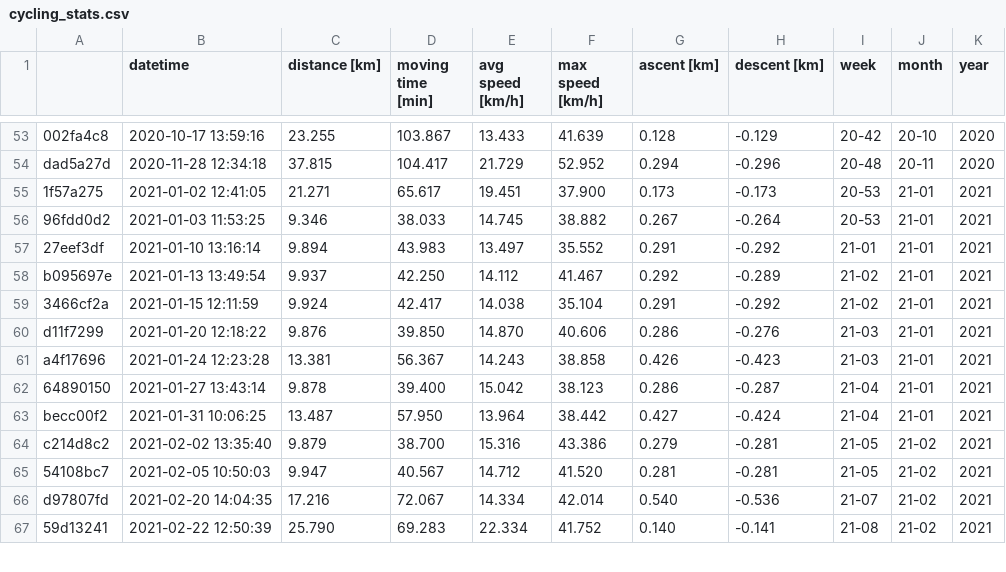
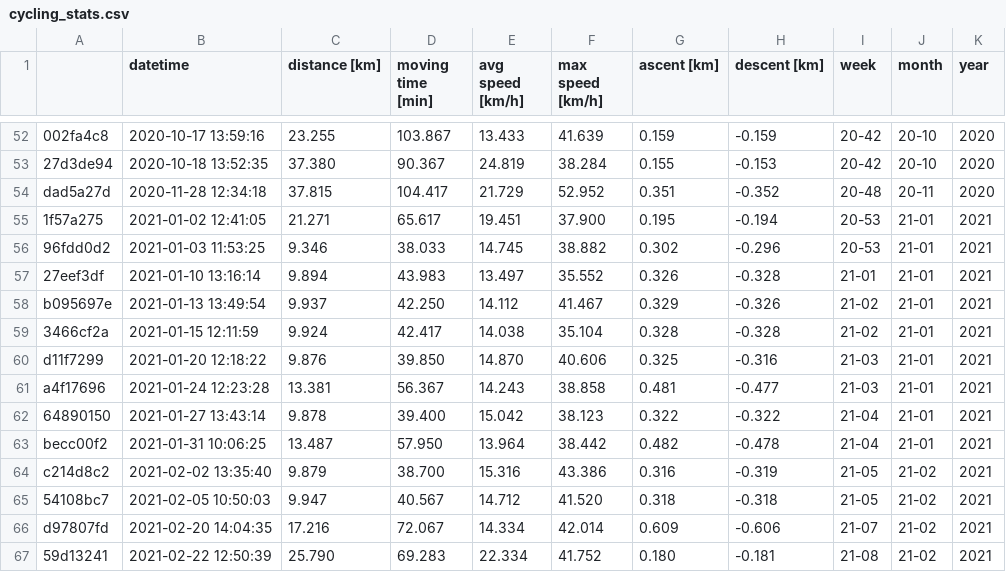
Before and after one commit to gschramm/cyclingstats, a CSV file: cycling_stats.csv, drawn as a sheet; only a part is shown, gaps mark what is left out; addresses are those after the commit; the diff covers the shown part only; the diff names each change by its address in the sheet, - before the commit and + after, or states it on an @@ line.

Commit message:
use less amoothing when calc. ascent from garmin files

```diff
--- a/cycling_stats.csv
+++ b/cycling_stats.csv
-G52 (ascent [km]): 0.128
+G52 (ascent [km]): 0.159
-H52 (descent [km]): -0.129
+H52 (descent [km]): -0.159
+row 53: 27d3de94 | 2020-10-18 13:52:35 | 37.380 | 90.367 | 24.819 | 38.284 | 0.155 | -0.153 | 20-42 | 20-10 | 2020
-G54 (ascent [km]): 0.294
+G54 (ascent [km]): 0.351
-H54 (descent [km]): -0.296
+H54 (descent [km]): -0.352
-G55 (ascent [km]): 0.173
+G55 (ascent [km]): 0.195
-H55 (descent [km]): -0.173
+H55 (descent [km]): -0.194
-G56 (ascent [km]): 0.267
+G56 (ascent [km]): 0.302
-H56 (descent [km]): -0.264
+H56 (descent [km]): -0.296
-G57 (ascent [km]): 0.291
+G57 (ascent [km]): 0.326
-H57 (descent [km]): -0.292
+H57 (descent [km]): -0.328
-G58 (ascent [km]): 0.292
+G58 (ascent [km]): 0.329
-H58 (descent [km]): -0.289
+H58 (descent [km]): -0.326
-G59 (ascent [km]): 0.291
+G59 (ascent [km]): 0.328
-H59 (descent [km]): -0.292
+H59 (descent [km]): -0.328
-G60 (ascent [km]): 0.286
+G60 (ascent [km]): 0.325
-H60 (descent [km]): -0.276
+H60 (descent [km]): -0.316
-G61 (ascent [km]): 0.426
+G61 (ascent [km]): 0.481
-H61 (descent [km]): -0.423
+H61 (descent [km]): -0.477
-G62 (ascent [km]): 0.286
+G62 (ascent [km]): 0.322
-H62 (descent [km]): -0.287
+H62 (descent [km]): -0.322
-G63 (ascent [km]): 0.427
+G63 (ascent [km]): 0.482
-H63 (descent [km]): -0.424
+H63 (descent [km]): -0.478
-G64 (ascent [km]): 0.279
+G64 (ascent [km]): 0.316
-H64 (descent [km]): -0.281
+H64 (descent [km]): -0.319
-G65 (ascent [km]): 0.281
+G65 (ascent [km]): 0.318
-H65 (descent [km]): -0.281
+H65 (descent [km]): -0.318
-G66 (ascent [km]): 0.540
+G66 (ascent [km]): 0.609
-H66 (descent [km]): -0.536
+H66 (descent [km]): -0.606
-G67 (ascent [km]): 0.140
+G67 (ascent [km]): 0.180
-H67 (descent [km]): -0.141
+H67 (descent [km]): -0.181
```
Also changed, not shown: 1 added row, 3 removed rows and 106 edited cells elsewhere in this file, 2 other files.
